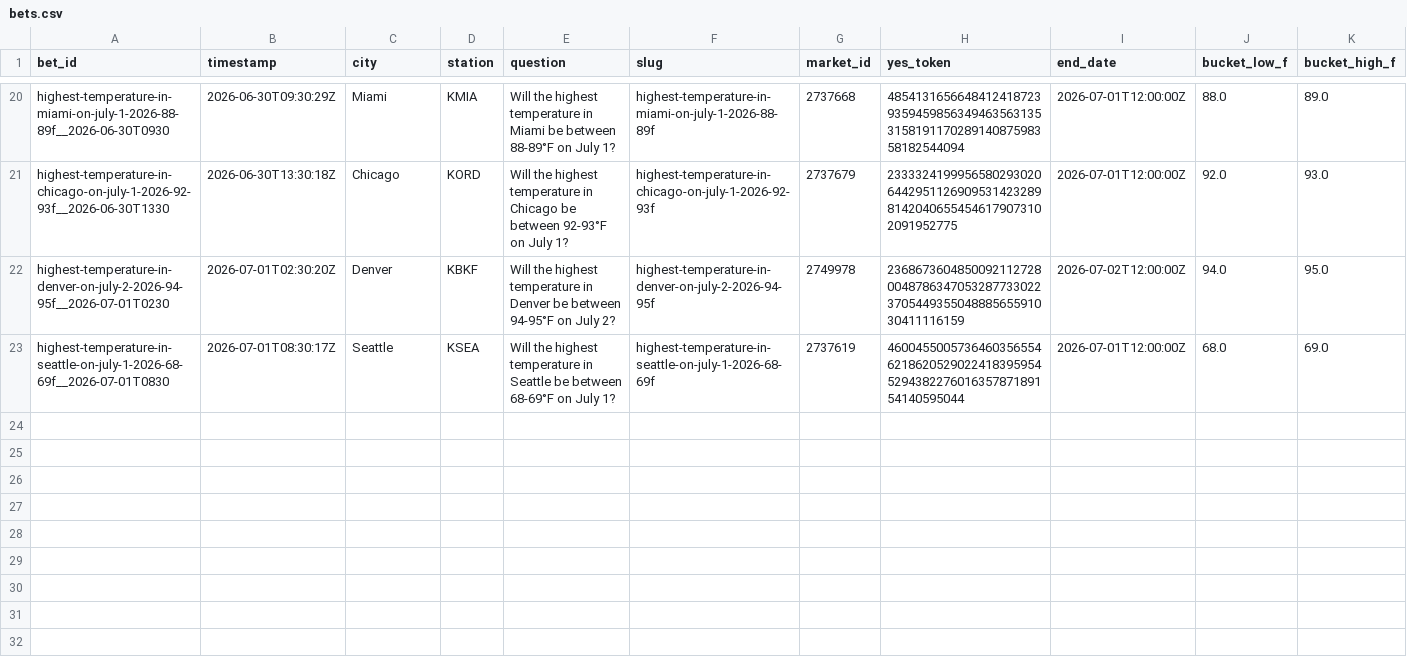
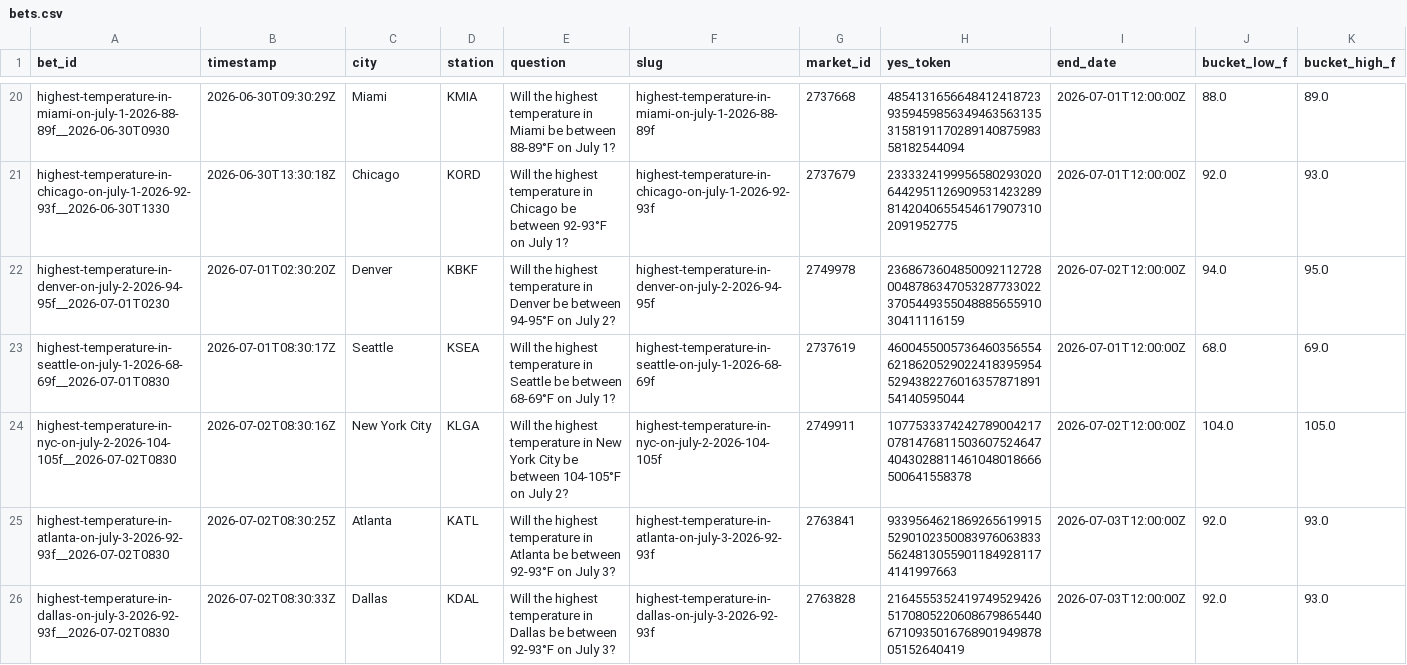
Before and after one commit to user-kv/polymarket-desk, a CSV file: papertrader/data/bets.csv, drawn as a sheet; only a part is shown, gaps mark what is left out; rows hold the shown columns only; the diff names each change by its address in the sheet, - before the commit and + after, or states it on an @@ line.

```diff
--- a/papertrader/data/bets.csv
+++ b/papertrader/data/bets.csv
+row 24: highest-temperature-in-nyc-on-july-2-2026-104-105f__2026-07-02T0830 | 2026-07-02T08:30:16Z | New York City | KLGA | Will the highest temperature in New York City be between 104-105°F on July 2? | highest-temperature-in-nyc-on-july-2-2026-104-105f | 2749911 | 107753337424278900421707814768115036075246474043028811461048018666500641558378 | 2026-07-02T12:00:00Z | 104.0 | 105.0
+row 25: highest-temperature-in-atlanta-on-july-3-2026-92-93f__2026-07-02T0830 | 2026-07-02T08:30:25Z | Atlanta | KATL | Will the highest temperature in Atlanta be between 92-93°F on July 3? | highest-temperature-in-atlanta-on-july-3-2026-92-93f | 2763841 | 9339564621869265619915529010235008397606383356248130559011849281174141997663 | 2026-07-03T12:00:00Z | 92.0 | 93.0
+row 26: highest-temperature-in-dallas-on-july-3-2026-92-93f__2026-07-02T0830 | 2026-07-02T08:30:33Z | Dallas | KDAL | Will the highest temperature in Dallas be between 92-93°F on July 3? | highest-temperature-in-dallas-on-july-3-2026-92-93f | 2763828 | 21645553524197495294265170805220608679865440671093501676890194987805152640419 | 2026-07-03T12:00:00Z | 92.0 | 93.0
```
Also changed, not shown: 3 other files.
